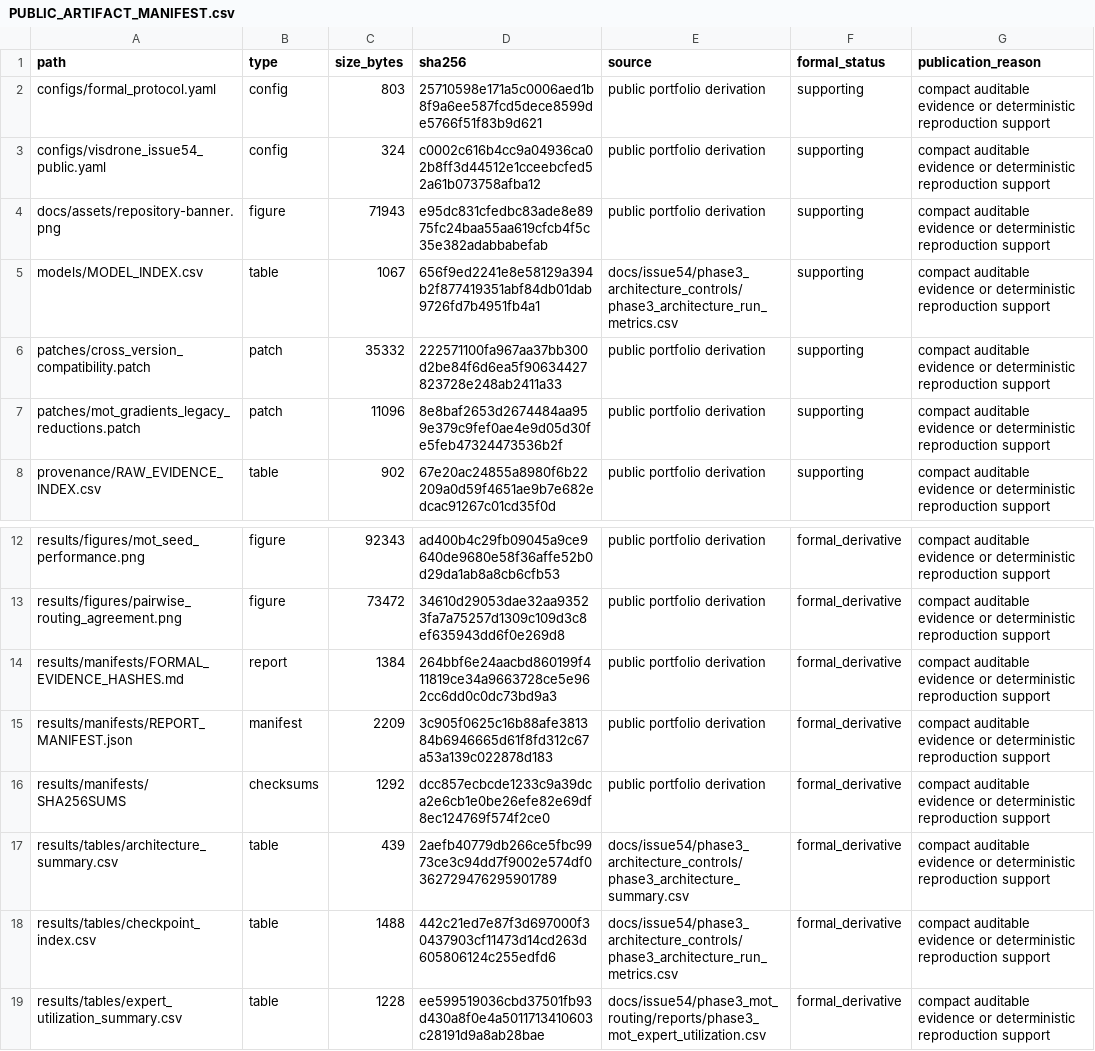
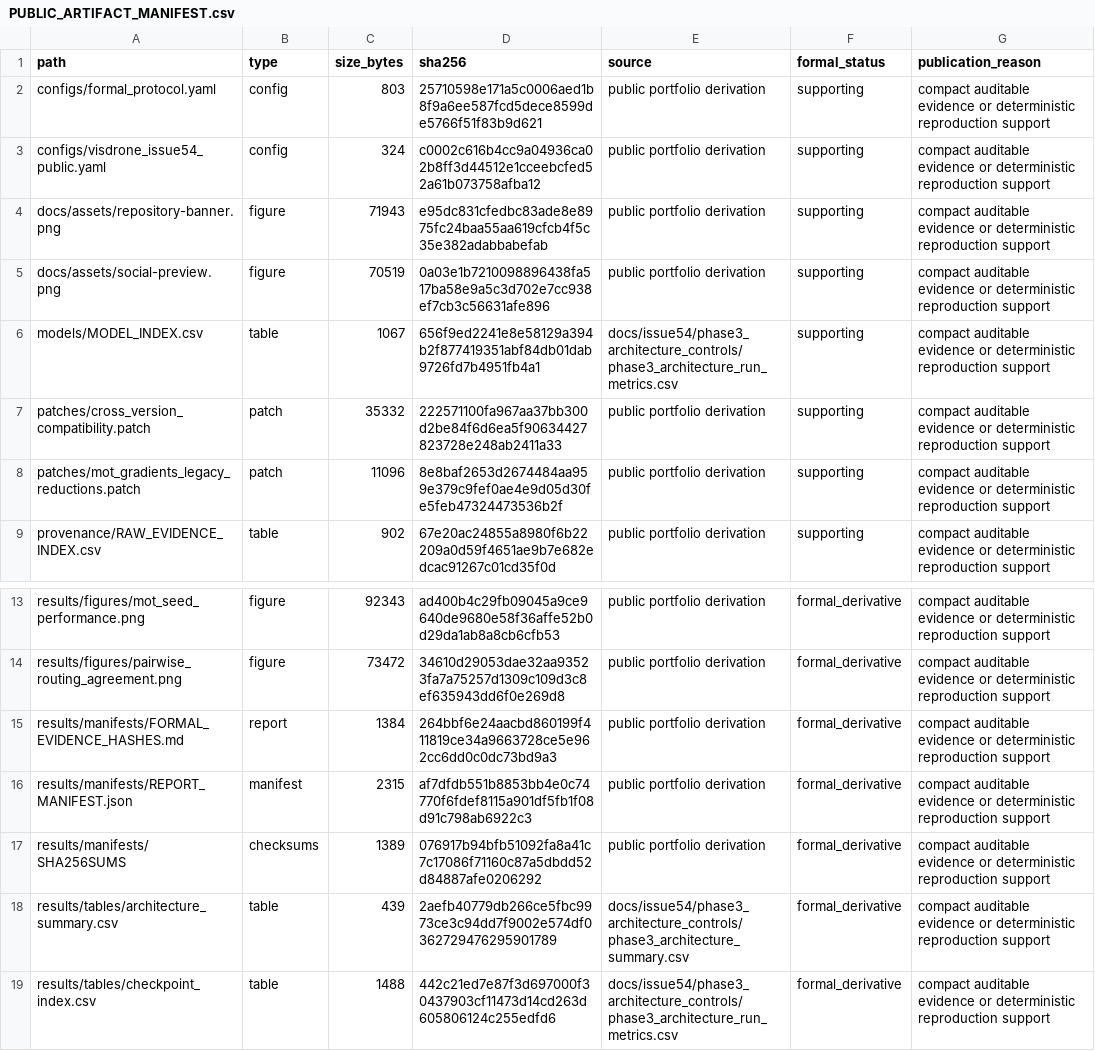
Before and after one commit to PinkTulips139/YOLO-Master-Issue54-MoT-Routing-Stability, a CSV file: results/manifests/PUBLIC_ARTIFACT_MANIFEST.csv, drawn as a sheet; only a part is shown, gaps mark what is left out; the shorter side is filled out with more unchanged rows.

```diff
--- a/results/manifests/PUBLIC_ARTIFACT_MANIFEST.csv
+++ b/results/manifests/PUBLIC_ARTIFACT_MANIFEST.csv
@@ -4,2 +4,3 @@ configs/visdrone_issue54_public.yaml,config,324,c0002c616b4cc9a04936ca02b8ff3d44
 docs/assets/repository-banner.png,figure,71943,e95dc831cfedbc83ade8e8975fc24baa55aa619cfcb4f5c35e382adabbabefab,public portfolio derivation,supporting,compact auditable evidence or deterministic reproduction support
+docs/assets/social-preview.png,figure,70519,0a03e1b7210098896438fa517ba58e9a5c3d702e7cc938ef7cb3c56631afe896,public portfolio derivation,supporting,compact auditable evidence or deterministic reproduction support
 models/MODEL_INDEX.csv,table,1067,656f9ed2241e8e58129a394b2f877419351abf84db01dab9726fd7b4951fb4a1,docs/issue54/phase3_architecture_controls/phase3_architecture_run_metrics.csv,supporting,compact auditable evidence or deterministic reproduction support
@@ -14,4 +15,4 @@ results/figures/pairwise_routing_agreement.png,figure,73472,34610d29053dae32aa93
 results/manifests/FORMAL_EVIDENCE_HASHES.md,report,1384,264bbf6e24aacbd860199f411819ce34a9663728ce5e962cc6dd0c0dc73bd9a3,public portfolio derivation,formal_derivative,compact auditable evidence or deterministic reproduction support
-results/manifests/REPORT_MANIFEST.json,manifest,2209,3c905f0625c16b88afe381384b6946665d61f8fd312c67a53a139c022878d183,public portfolio derivation,formal_derivative,compact auditable evidence or deterministic reproduction support
-results/manifests/SHA256SUMS,checksums,1292,dcc857ecbcde1233c9a39dca2e6cb1e0be26efe82e69df8ec124769f574f2ce0,public portfolio derivation,formal_derivative,compact auditable evidence or deterministic reproduction support
+results/manifests/REPORT_MANIFEST.json,manifest,2315,af7dfdb551b8853bb4e0c74770f6fdef8115a901df5fb1f08d91c798ab6922c3,public portfolio derivation,formal_derivative,compact auditable evidence or deterministic reproduction support
+results/manifests/SHA256SUMS,checksums,1389,076917b94bfb51092fa8a41c7c17086f71160c87a5dbdd52d84887afe0206292,public portfolio derivation,formal_derivative,compact auditable evidence or deterministic reproduction support
 results/tables/architecture_summary.csv,table,439,2aefb40779db266ce5fbc9973ce3c94dd7f9002e574df0362729476295901789,docs/issue54/phase3_architecture_controls/phase3_architecture_summary.csv,formal_derivative,compact auditable evidence or deterministic reproduction support
```
Also changed, not shown: provenance/SOURCE_MANIFEST.csv, 21 other files.
